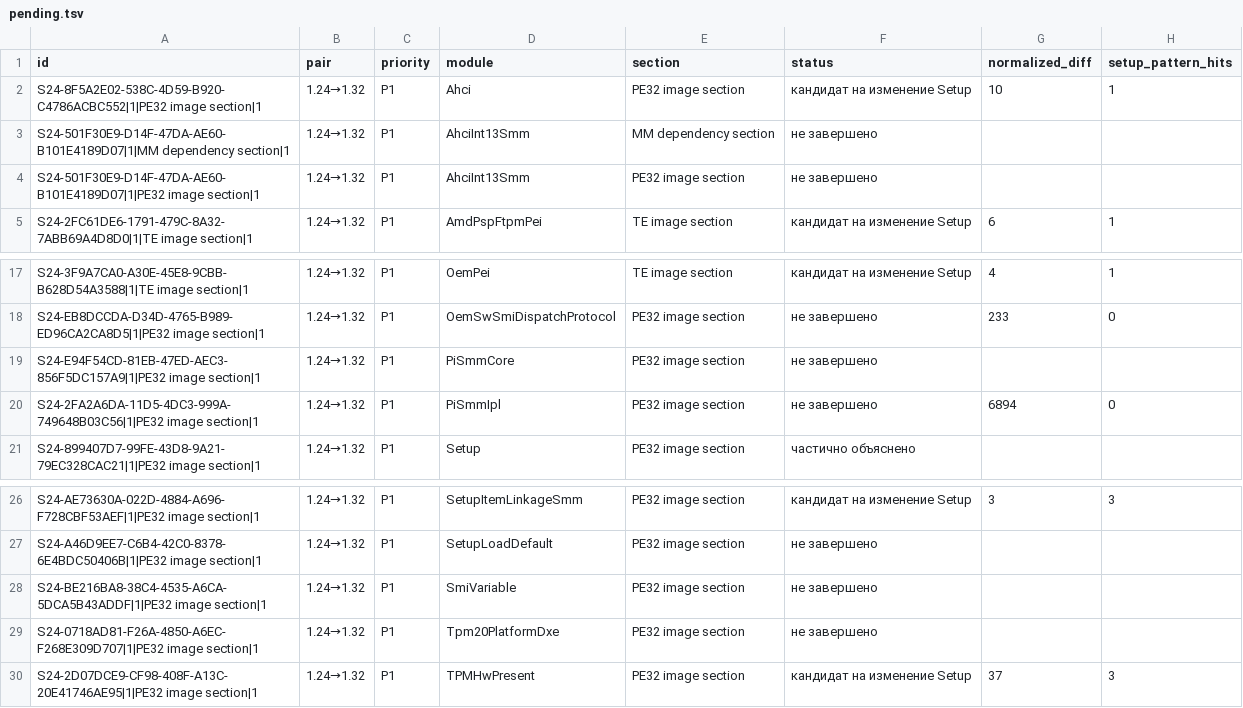
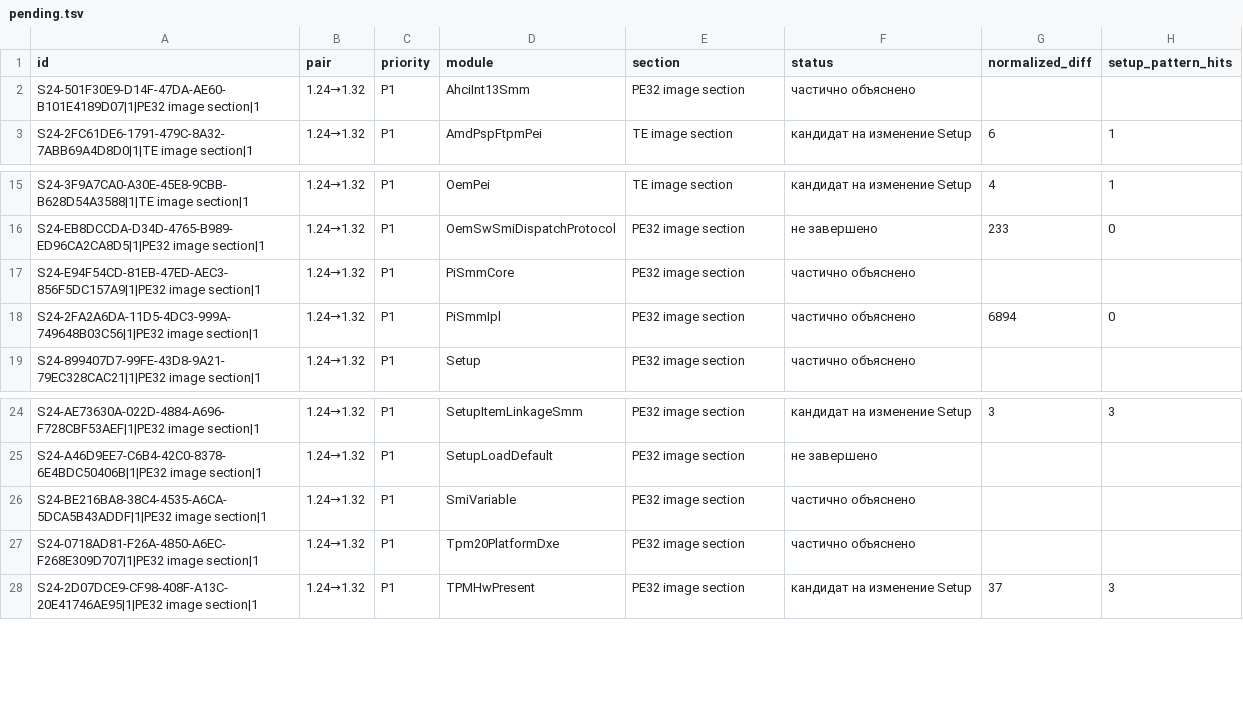
Before and after one commit to kaaburgh/public-research, a TSV file: lenovo-m75n-bios-audit/data/pending.tsv, drawn as a sheet; only a part is shown, gaps mark what is left out.

```diff
--- a/lenovo-m75n-bios-audit/data/pending.tsv
+++ b/lenovo-m75n-bios-audit/data/pending.tsv
@@ -1,5 +1,3 @@
 id	pair	priority	module	section	status	normalized_diff	setup_pattern_hits
-S24-8F5A2E02-538C-4D59-B920-C4786ACBC552|1|PE32 image section|1	1.24→1.32	P1	Ahci	PE32 image section	кандидат на изменение Setup	10	1
-S24-501F30E9-D14F-47DA-AE60-B101E4189D07|1|MM dependency section|1	1.24→1.32	P1	AhciInt13Smm	MM dependency section	не завершено		
-S24-501F30E9-D14F-47DA-AE60-B101E4189D07|1|PE32 image section|1	1.24→1.32	P1	AhciInt13Smm	PE32 image section	не завершено		
+S24-501F30E9-D14F-47DA-AE60-B101E4189D07|1|PE32 image section|1	1.24→1.32	P1	AhciInt13Smm	PE32 image section	частично объяснено		
 S24-2FC61DE6-1791-479C-8A32-7ABB69A4D8D0|1|TE image section|1	1.24→1.32	P1	AmdPspFtpmPei	TE image section	кандидат на изменение Setup	6	1
@@ -18,4 +16,4 @@ S24-3F9A7CA0-A30E-45E8-9CBB-B628D54A3588|1|TE image section|1	1.24→1.32	P1	Oem
 S24-EB8DCCDA-D34D-4765-B989-ED96CA2CA8D5|1|PE32 image section|1	1.24→1.32	P1	OemSwSmiDispatchProtocol	PE32 image section	не завершено	233	0
-S24-E94F54CD-81EB-47ED-AEC3-856F5DC157A9|1|PE32 image section|1	1.24→1.32	P1	PiSmmCore	PE32 image section	не завершено		
-S24-2FA2A6DA-11D5-4DC3-999A-749648B03C56|1|PE32 image section|1	1.24→1.32	P1	PiSmmIpl	PE32 image section	не завершено	6894	0
+S24-E94F54CD-81EB-47ED-AEC3-856F5DC157A9|1|PE32 image section|1	1.24→1.32	P1	PiSmmCore	PE32 image section	частично объяснено		
+S24-2FA2A6DA-11D5-4DC3-999A-749648B03C56|1|PE32 image section|1	1.24→1.32	P1	PiSmmIpl	PE32 image section	частично объяснено	6894	0
 S24-899407D7-99FE-43D8-9A21-79EC328CAC21|1|PE32 image section|1	1.24→1.32	P1	Setup	PE32 image section	частично объяснено		
@@ -27,4 +25,4 @@ S24-AE73630A-022D-4884-A696-F728CBF53AEF|1|PE32 image section|1	1.24→1.32	P1	S
 S24-A46D9EE7-C6B4-42C0-8378-6E4BDC50406B|1|PE32 image section|1	1.24→1.32	P1	SetupLoadDefault	PE32 image section	не завершено		
-S24-BE216BA8-38C4-4535-A6CA-5DCA5B43ADDF|1|PE32 image section|1	1.24→1.32	P1	SmiVariable	PE32 image section	не завершено		
-S24-0718AD81-F26A-4850-A6EC-F268E309D707|1|PE32 image section|1	1.24→1.32	P1	Tpm20PlatformDxe	PE32 image section	не завершено		
+S24-BE216BA8-38C4-4535-A6CA-5DCA5B43ADDF|1|PE32 image section|1	1.24→1.32	P1	SmiVariable	PE32 image section	частично объяснено		
+S24-0718AD81-F26A-4850-A6EC-F268E309D707|1|PE32 image section|1	1.24→1.32	P1	Tpm20PlatformDxe	PE32 image section	частично объяснено		
 S24-2D07DCE9-CF98-408F-A13C-20E41746AE95|1|PE32 image section|1	1.24→1.32	P1	TPMHwPresent	PE32 image section	кандидат на изменение Setup	37	3
```
Also changed, not shown: lenovo-m75n-bios-audit/data/changes.tsv, lenovo-m75n-bios-audit/data/inventory.tsv, 5 other files.
